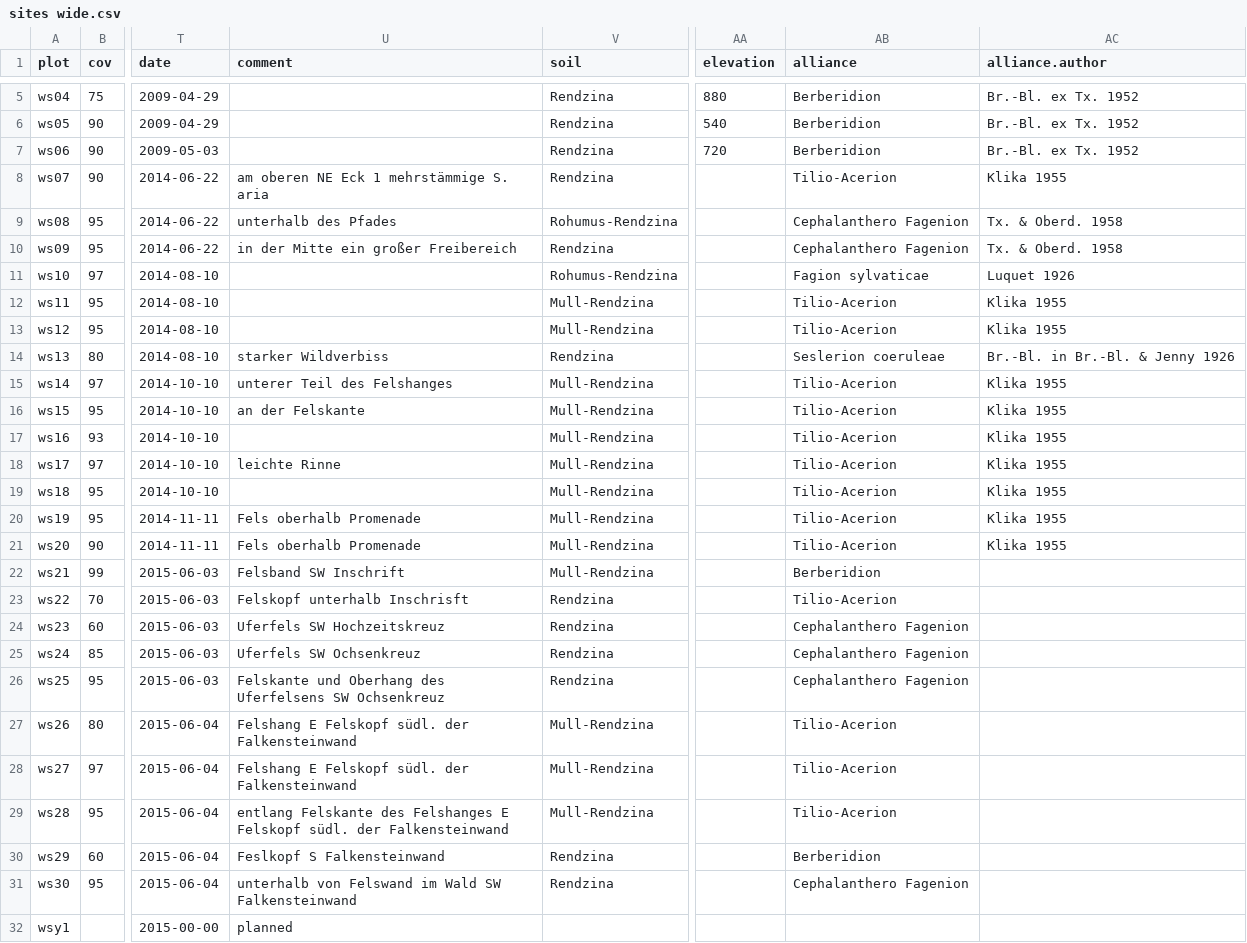
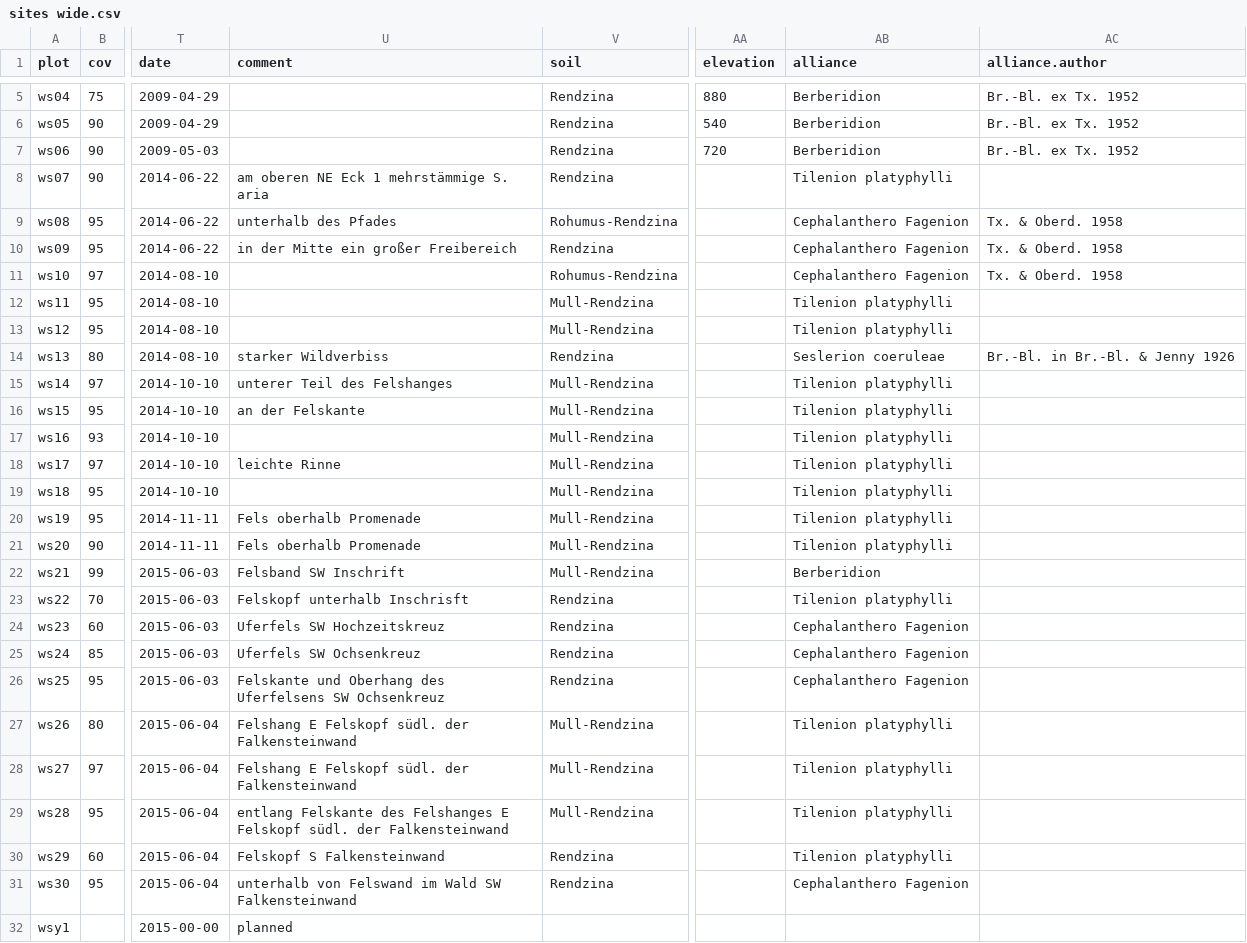
Before and after one commit to kardinal-eros/vegsoup-data, a CSV file: wolfgangsee dta/sites wide.csv, drawn as a sheet; only a part is shown, gaps mark what is left out; the diff names each change by its address in the sheet, - before the commit and + after, or states it on an @@ line.

Commit message:
refined alliance assignments

```diff
--- a/wolfgangsee dta/sites wide.csv
+++ b/wolfgangsee dta/sites wide.csv
-AB8 (alliance): Tilio-Acerion
+AB8 (alliance): Tilenion platyphylli
-AC8 (alliance.author): Klika 1955
+AC8 (alliance.author): (empty)
-AB11 (alliance): Fagion sylvaticae
+AB11 (alliance): Cephalanthero Fagenion
-AC11 (alliance.author): Luquet 1926
+AC11 (alliance.author): Tx. & Oberd. 1958
-AB12:AB13 (alliance): Tilio-Acerion
+AB12:AB13 (alliance): Tilenion platyphylli
-AC12:AC13 (alliance.author): Klika 1955
+AC12:AC13 (alliance.author): (empty)
-AB15:AB21 (alliance): Tilio-Acerion
+AB15:AB21 (alliance): Tilenion platyphylli
-AC15:AC21 (alliance.author): Klika 1955
+AC15:AC21 (alliance.author): (empty)
-AB23 (alliance): Tilio-Acerion
+AB23 (alliance): Tilenion platyphylli
-AB27:AB29 (alliance): Tilio-Acerion
+AB27:AB29 (alliance): Tilenion platyphylli
-U30 (comment): Feslkopf S Falkensteinwand
+U30 (comment): Felskopf S Falkensteinwand
-AB30 (alliance): Berberidion
+AB30 (alliance): Tilenion platyphylli
```
Also changed, not shown: 1 other file.
